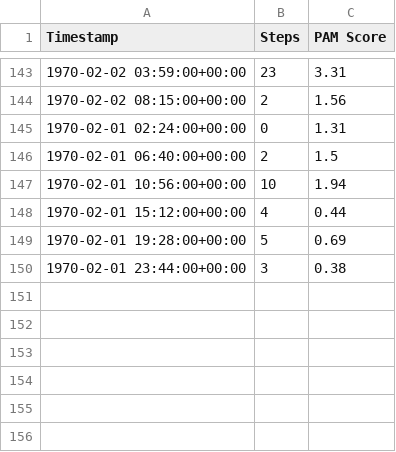
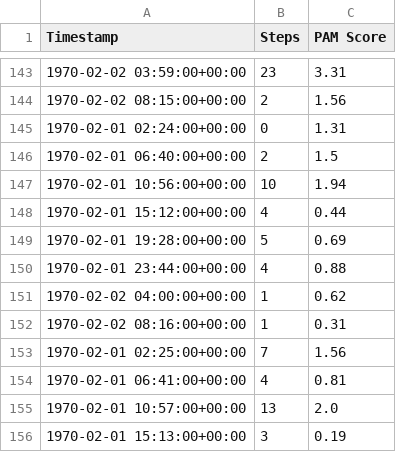
Before and after one commit to Vic-Warden/Digital-Life-Hipper-Monitoring, a CSV file: src/back-end/pam/records_output.csv, drawn as a sheet; only a part is shown, gaps mark what is left out.

Commit message:
docs

```diff
--- a/src/back-end/pam/records_output.csv
+++ b/src/back-end/pam/records_output.csv
@@ -149,2 +149,8 @@ Timestamp,Steps,PAM Score
 1970-02-01 19:28:00+00:00,5,0.69
-1970-02-01 23:44:00+00:00,3,0.38
+1970-02-01 23:44:00+00:00,4,0.88
+1970-02-02 04:00:00+00:00,1,0.62
+1970-02-02 08:16:00+00:00,1,0.31
+1970-02-01 02:25:00+00:00,7,1.56
+1970-02-01 06:41:00+00:00,4,0.81
+1970-02-01 10:57:00+00:00,13,2.0
+1970-02-01 15:13:00+00:00,3,0.19
```
